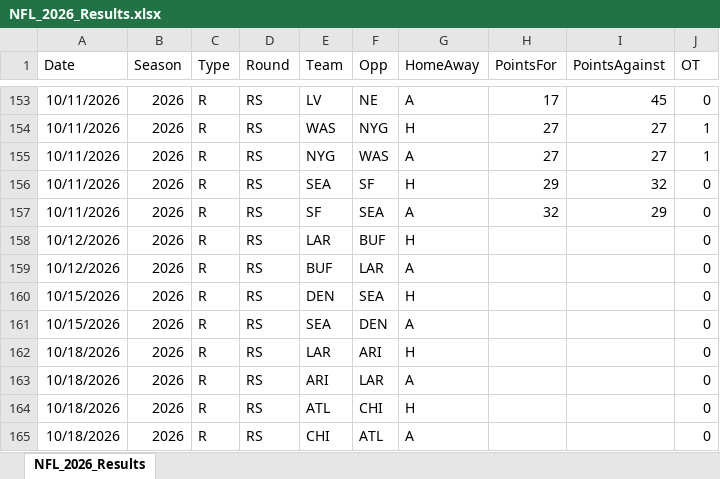
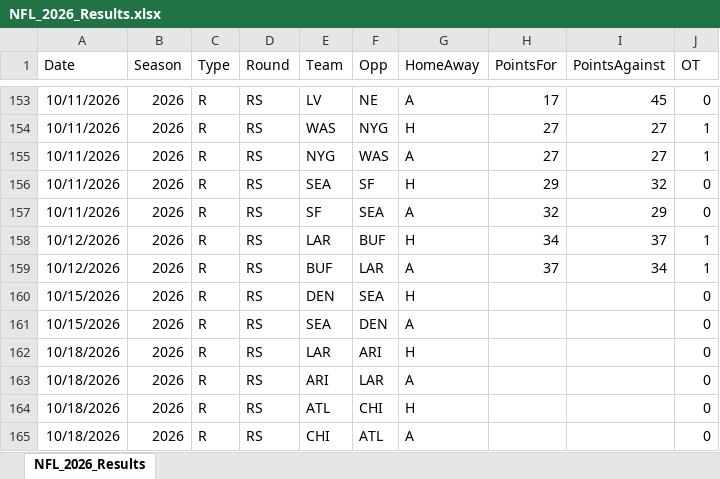
Before and after one commit to thomassutton-afk/TRACERsports, an Excel workbook: DBs/nfl/Results/NFL_2026_Results.xlsx, sheet NFL_2026_Results, drawn as a sheet; only a part is shown, gaps mark what is left out; values as stored, in another font and other column widths than the file's, no borders; the diff names each change by its address in the sheet, - before the commit and + after, or states it on an @@ line.

Commit message:
Added NFL Results for Oct 12, 2026 - Part 3

```diff
--- a/DBs/nfl/Results/NFL_2026_Results.xlsx (sheet NFL_2026_Results)
+++ b/DBs/nfl/Results/NFL_2026_Results.xlsx (sheet NFL_2026_Results)
-H158 (PointsFor): (empty)
+H158 (PointsFor): 34
-I158 (PointsAgainst): (empty)
+I158 (PointsAgainst): 37
-J158:J159 (OT): 0
+J158:J159 (OT): 1
-H159 (PointsFor): (empty)
+H159 (PointsFor): 37
-I159 (PointsAgainst): (empty)
+I159 (PointsAgainst): 34
```
Also changed, not shown: 1 other file.
